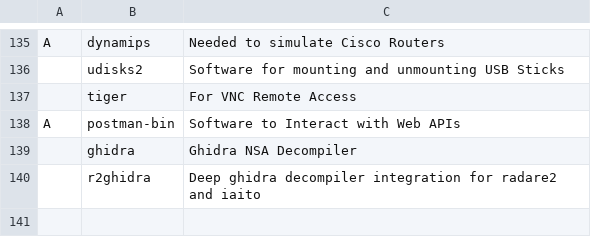
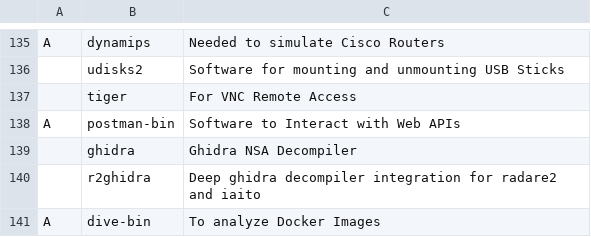
Before and after one commit to Cloufish/LARBS, a CSV file: progs.csv, drawn as a sheet; only a part is shown, gaps mark what is left out.

Commit message:
Update progs.csv

```diff
--- a/progs.csv
+++ b/progs.csv
@@ -141 +141,2 @@ A,postman-bin,"Software to Interact with Web APIs"
 ,r2ghidra,"Deep ghidra decompiler integration for radare2 and iaito"
+A,dive-bin,"To analyze Docker Images"
```
